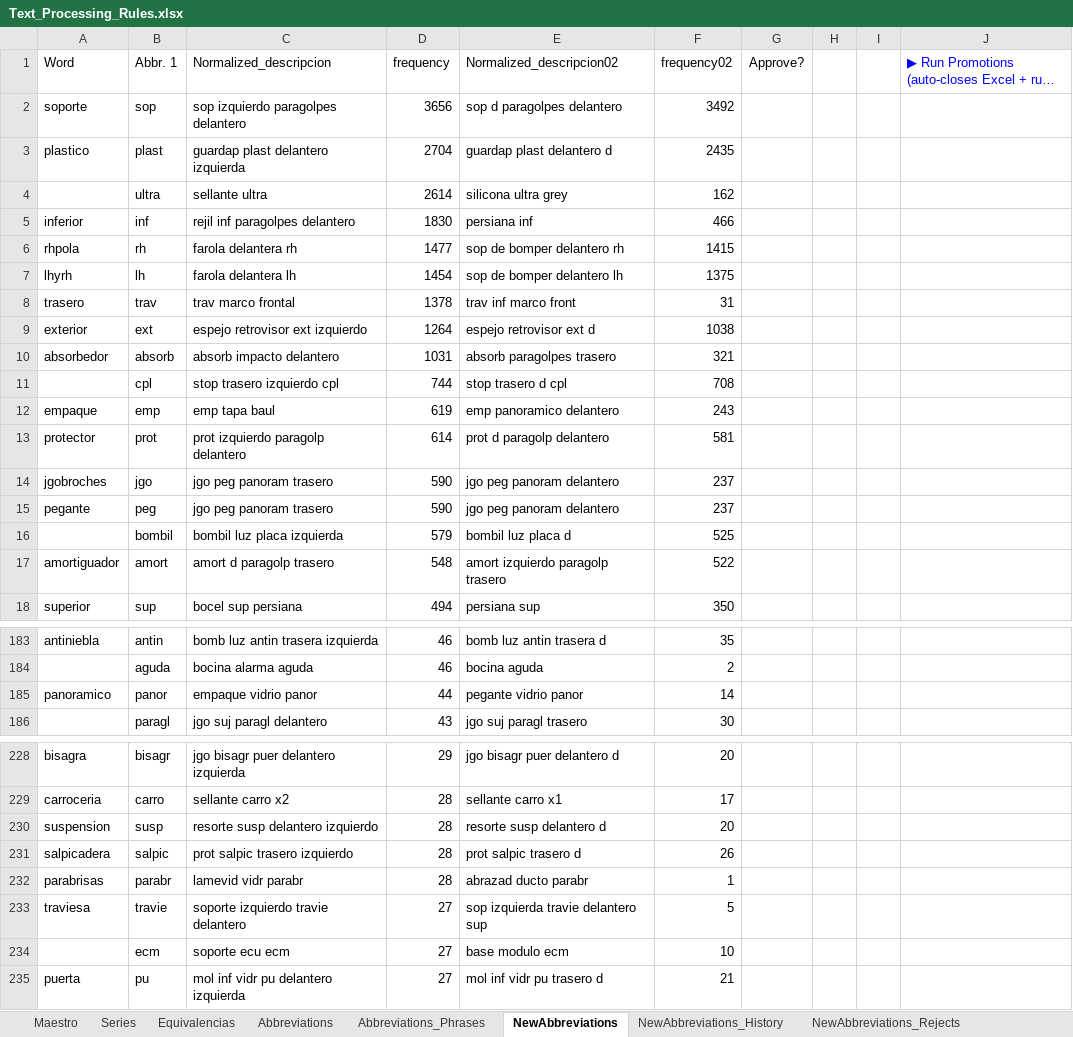
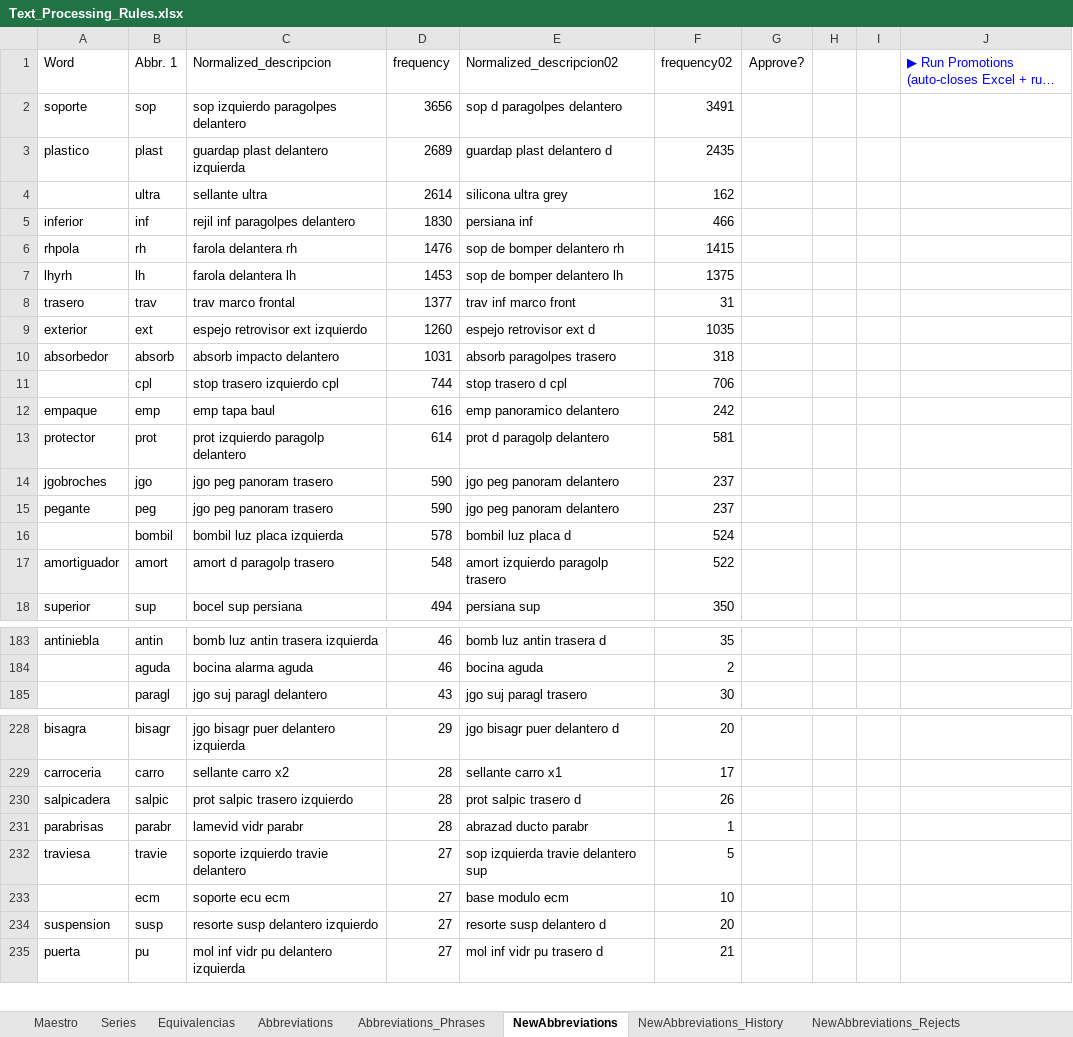
Before and after one commit to juanproldan/SKU_Predictor_Portable_v3.0, an Excel workbook: Fixacar_SKU_Predictor/Source_Files/Text_Processing_Rules.xlsx, sheet NewAbbreviations, drawn as a sheet; only a part is shown, gaps mark what is left out; long unchanged cells end in …; values as stored, in another font and other column widths than the file's, no borders; removed rows and columns are numbered as before the commit, all else as after; the diff covers the shown part only; the diff names each change by its address in the sheet, - before the commit and + after, or states it on an @@ line.

```diff
--- a/Fixacar_SKU_Predictor/Source_Files/Text_Processing_Rules.xlsx (sheet NewAbbreviations)
+++ b/Fixacar_SKU_Predictor/Source_Files/Text_Processing_Rules.xlsx (sheet NewAbbreviations)
-F2 (frequency02): 3492
+F2 (frequency02): 3491
-D3 (frequency): 2704
+D3 (frequency): 2689
-D6 (frequency): 1477
+D6 (frequency): 1476
-D7 (frequency): 1454
+D7 (frequency): 1453
-D8 (frequency): 1378
+D8 (frequency): 1377
-D9 (frequency): 1264
+D9 (frequency): 1260
-F9 (frequency02): 1038
+F9 (frequency02): 1035
-F10 (frequency02): 321
+F10 (frequency02): 318
-F11 (frequency02): 708
+F11 (frequency02): 706
-D12 (frequency): 619
+D12 (frequency): 616
-F12 (frequency02): 243
+F12 (frequency02): 242
-D16 (frequency): 579
+D16 (frequency): 578
-F16 (frequency02): 525
+F16 (frequency02): 524
-row 185: panoramico | panor | empaque vidrio panor | 44 | pegante vidrio panor | 14
-row 230: suspension | susp | resorte susp delantero izquierdo | 28 | resorte susp delantero d | 20
+row 234: suspension | susp | resorte susp delantero izquierdo | 27 | resorte susp delantero d | 20
```
Also changed, not shown: 22 added rows, 29 removed rows and 26 edited cells elsewhere in this sheet, 4 other files.
